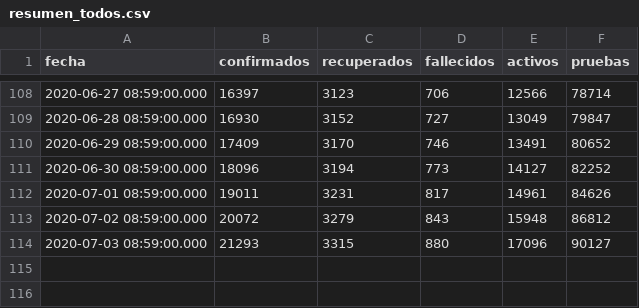
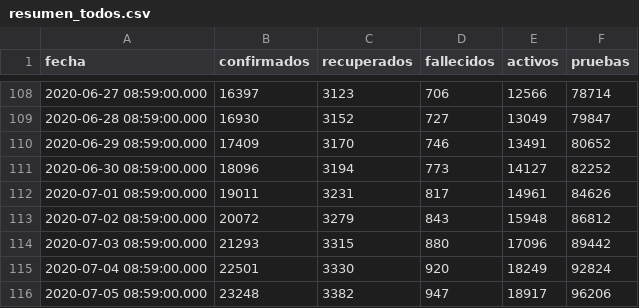
Before and after one commit to ncovgt2020/ncovgt2020, a CSV file: data/resumen_todos.csv, drawn as a sheet; only a part is shown, gaps mark what is left out.

```diff
--- a/data/resumen_todos.csv
+++ b/data/resumen_todos.csv
@@ -113,2 +113,4 @@ fecha,confirmados,recuperados,fallecidos,activos,pruebas
 2020-07-02 08:59:00.000,20072,3279,843,15948,86812
-2020-07-03 08:59:00.000,21293,3315,880,17096,90127
+2020-07-03 08:59:00.000,21293,3315,880,17096,89442
+2020-07-04 08:59:00.000,22501,3330,920,18249,92824
+2020-07-05 08:59:00.000,23248,3382,947,18917,96206
```
Also changed, not shown: data/confirmados_region.csv, data/pruebas_original.csv, 8 other files.
